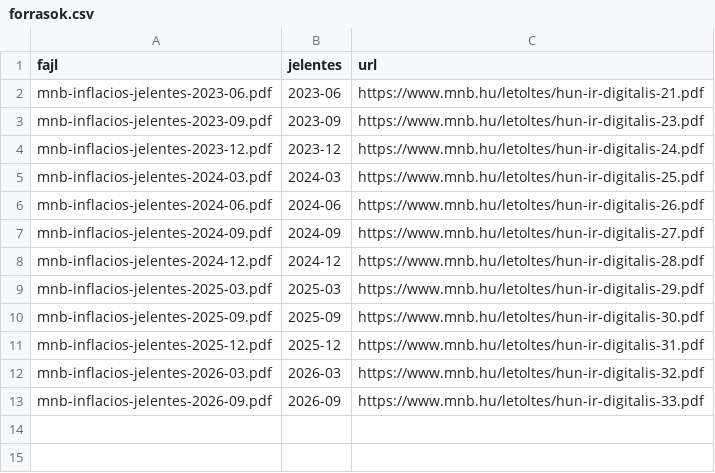
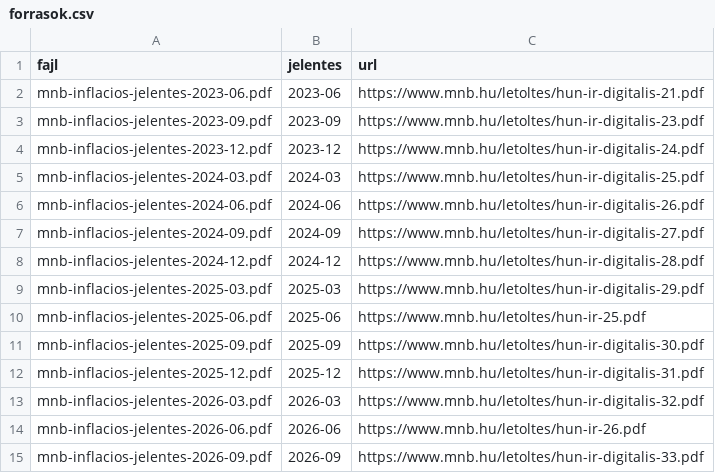
Before and after one commit to tubolyroli/ai-kurzus, a CSV file: notebookok/data/mnb/forrasok.csv, drawn as a sheet; the diff names each change by its address in the sheet, - before the commit and + after, or states it on an @@ line.

Commit message:
Az 1. és a 3–6. alkalom (Git és pandas, RAG-blokk), 14 MNB-jelentés, mondathatáros darabolás
Alkalmanként diák és órai notebook; az Alkalmak oldalon az 1. és a 3–6. alkalom sora.
A júniusi Inflációs jelentések (2025, 2026) felkerültek a forrásokra.
A kurzus.py az Ollama 0.40 új csonkolását is jelzi.

```diff
--- a/notebookok/data/mnb/forrasok.csv
+++ b/notebookok/data/mnb/forrasok.csv
+row 10: mnb-inflacios-jelentes-2025-06.pdf | 2025-06 | https://www.mnb.hu/letoltes/hun-ir-25.pdf
+row 14: mnb-inflacios-jelentes-2026-06.pdf | 2026-06 | https://www.mnb.hu/letoltes/hun-ir-26.pdf
```
Also changed, not shown: 19 other files.
